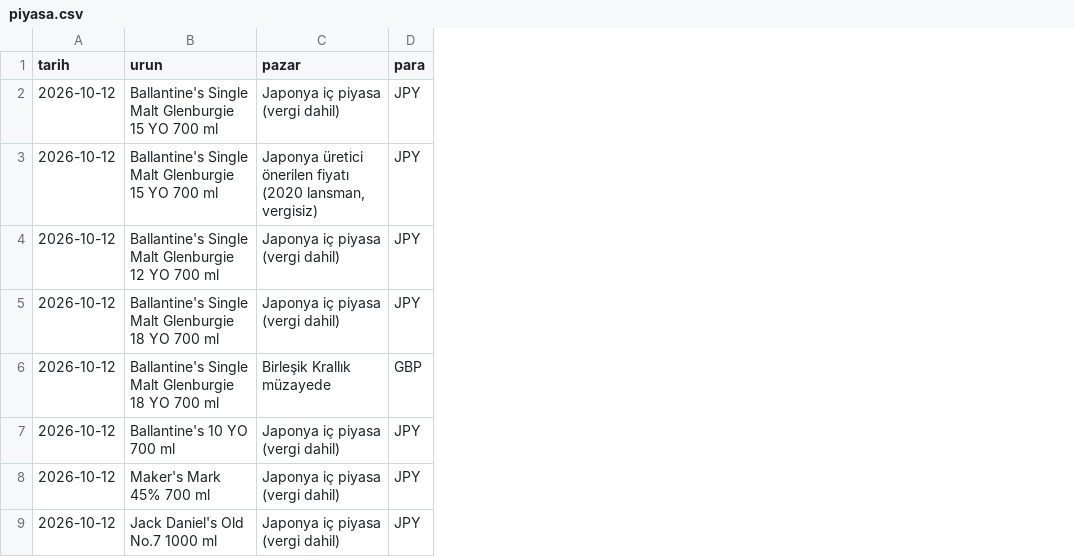
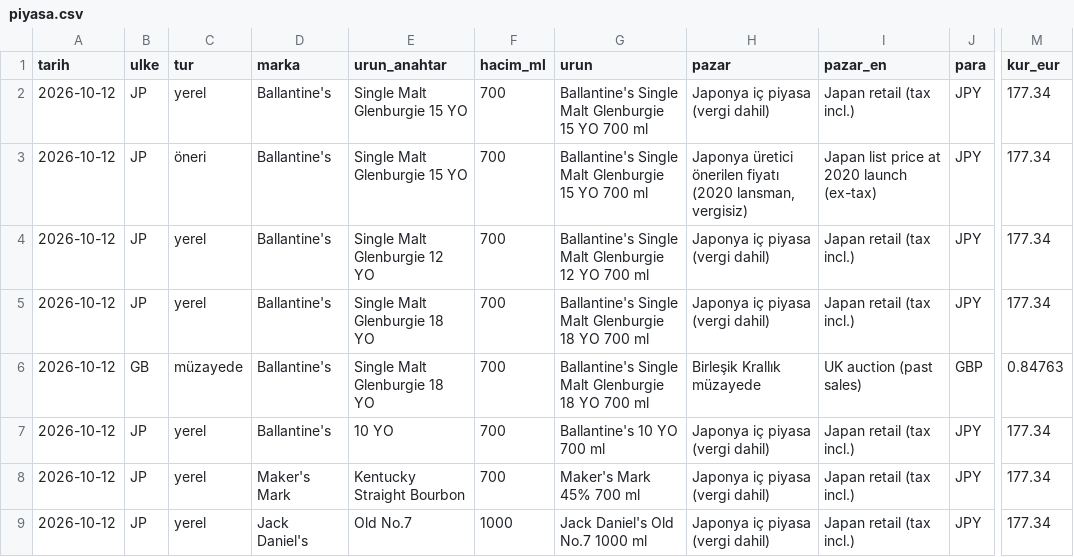
Before and after one commit to niedy707/Duty-Free-Map, a CSV file: piyasa.csv, drawn as a sheet; only a part is shown, gaps mark what is left out; the diff covers the shown part only; the diff names each change by its address in the sheet, - before the commit and + after, or states it on an @@ line.

```diff
--- a/piyasa.csv
+++ b/piyasa.csv
+column B (ulke), rows 2-9: JP | JP | JP | JP | GB | JP | JP | JP
+column C (tur), rows 2-9: yerel | öneri | yerel | yerel | müzayede | yerel | yerel | yerel
+column D (marka), rows 2-9: Ballantine's | Ballantine's | Ballantine's | Ballantine's | Ballantine's | Ballantine's | Maker's Mark | Jack Daniel's
+column E (urun_anahtar), rows 2-9: Single Malt Glenburgie 15 YO | Single Malt Glenburgie 15 YO | Single Malt Glenburgie 12 YO | Single Malt Glenburgie 18 YO | Single Malt Glenburgie 18 YO | 10 YO | Kentucky Straight Bourbon | Old No.7
+column F (hacim_ml), rows 2-9: 700 | 700 | 700 | 700 | 700 | 700 | 700 | 1000
+column I (pazar_en), rows 2-9: Japan retail (tax incl.) | Japan list price at 2020 launch (ex-tax) | Japan retail (tax incl.) | Japan retail (tax incl.) | UK auction (past sales) | Japan retail (tax incl.) | Japan retail (tax incl.) | Japan retail (tax incl.)
+column M (kur_eur), rows 2-9: 177.34 | 177.34 | 177.34 | 177.34 | 0.84763 | 177.34 | 177.34 | 177.34
```
Also changed, not shown: 1 added row elsewhere in this file, fiyatlar.csv, yerler.csv, 5 other files.
